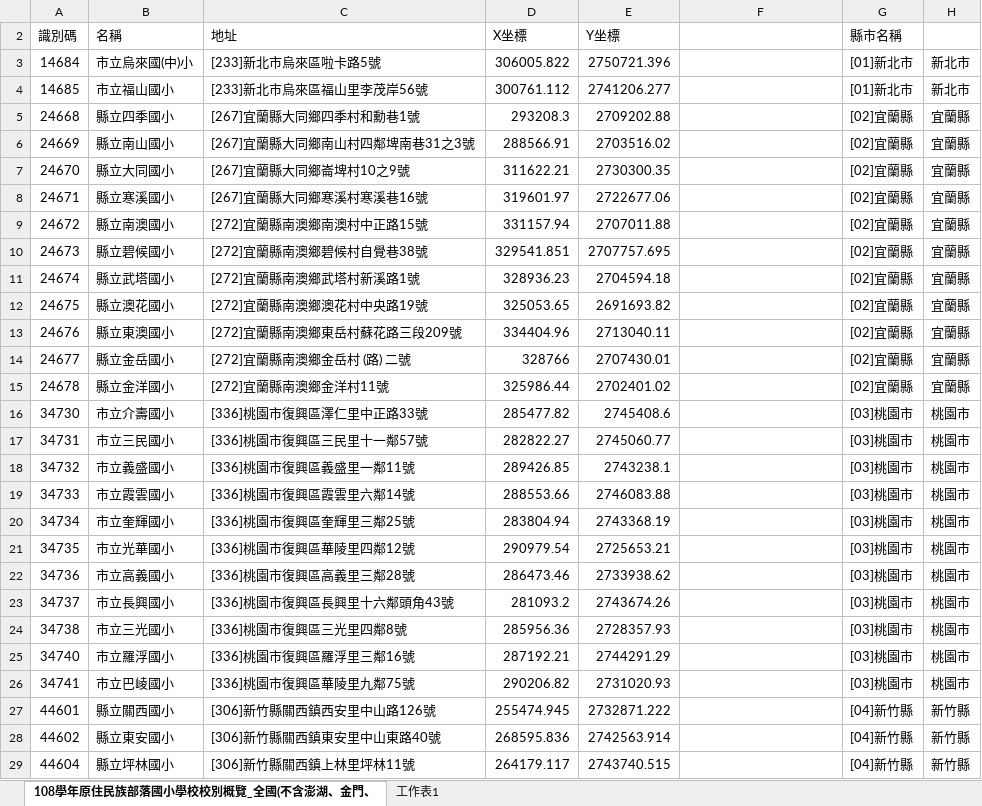
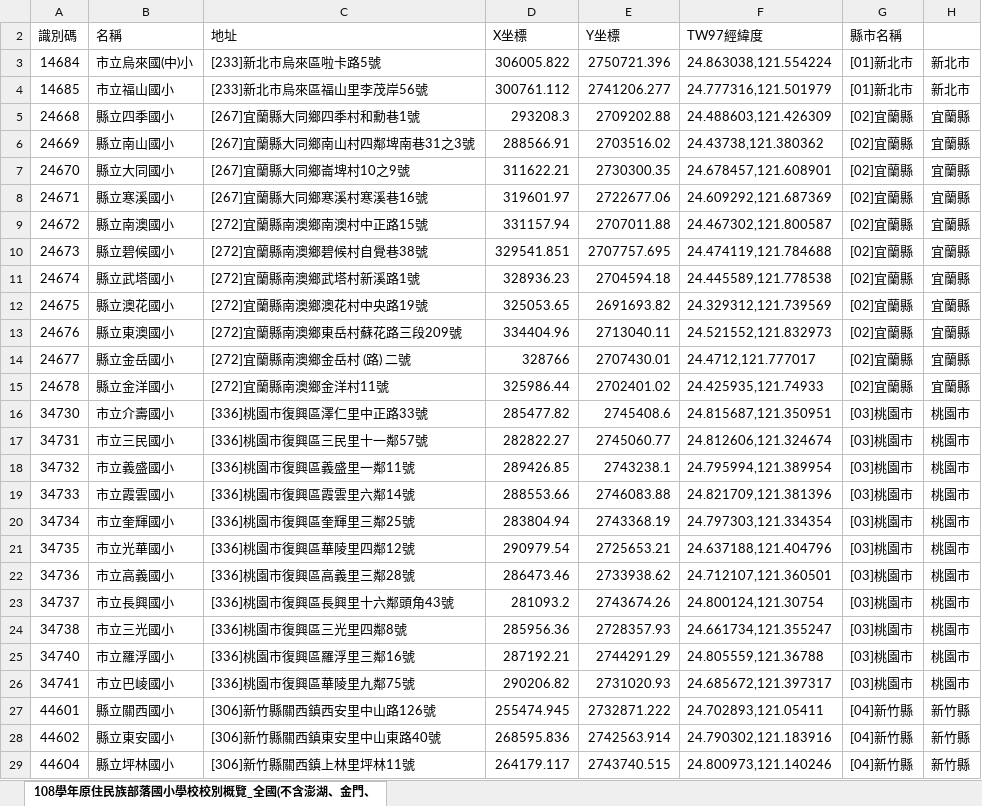
Before and after one commit to ss1111119/About-indigenous-statistics, an Excel workbook: 108學年原住民族部落國小學校校別概覽_全國(不含澎湖、金門、連江縣).xlsx, sheet 108學年原住民族部落國小學校校別概覽_全國(不含澎湖、金門、, drawn as a sheet; only a part is shown; values as stored, in another font and other column widths than the file's, no borders; the diff covers the shown part only; the diff names each change by its address in the sheet, - before the commit and + after, or states it on an @@ line.

```diff
--- a/108學年原住民族部落國小學校校別概覽_全國(不含澎湖、金門、連江縣).xlsx (sheet 108學年原住民族部落國小學校校別概覽_全國(不含澎湖、金門、)
+++ b/108學年原住民族部落國小學校校別概覽_全國(不含澎湖、金門、連江縣).xlsx (sheet 108學年原住民族部落國小學校校別概覽_全國(不含澎湖、金門、)
-sheet tab: 工作表1
-F2: (empty)
+F2: TW97經緯度
-F3 (TW97經緯度): (empty)
+F3 (TW97經緯度): 24.863038,121.554224
-F4 (TW97經緯度): (empty)
+F4 (TW97經緯度): 24.777316,121.501979
-F5 (TW97經緯度): (empty)
+F5 (TW97經緯度): 24.488603,121.426309
-F6 (TW97經緯度): (empty)
+F6 (TW97經緯度): 24.43738,121.380362
-F7 (TW97經緯度): (empty)
+F7 (TW97經緯度): 24.678457,121.608901
-F8 (TW97經緯度): (empty)
+F8 (TW97經緯度): 24.609292,121.687369
-F9 (TW97經緯度): (empty)
+F9 (TW97經緯度): 24.467302,121.800587
-F10 (TW97經緯度): (empty)
+F10 (TW97經緯度): 24.474119,121.784688
-F11 (TW97經緯度): (empty)
+F11 (TW97經緯度): 24.445589,121.778538
-F12 (TW97經緯度): (empty)
+F12 (TW97經緯度): 24.329312,121.739569
-F13 (TW97經緯度): (empty)
+F13 (TW97經緯度): 24.521552,121.832973
-F14 (TW97經緯度): (empty)
+F14 (TW97經緯度): 24.4712,121.777017
-F15 (TW97經緯度): (empty)
+F15 (TW97經緯度): 24.425935,121.74933
-F16 (TW97經緯度): (empty)
+F16 (TW97經緯度): 24.815687,121.350951
-F17 (TW97經緯度): (empty)
+F17 (TW97經緯度): 24.812606,121.324674
-F18 (TW97經緯度): (empty)
+F18 (TW97經緯度): 24.795994,121.389954
-F19 (TW97經緯度): (empty)
+F19 (TW97經緯度): 24.821709,121.381396
-F20 (TW97經緯度): (empty)
+F20 (TW97經緯度): 24.797303,121.334354
-F21 (TW97經緯度): (empty)
+F21 (TW97經緯度): 24.637188,121.404796
-F22 (TW97經緯度): (empty)
+F22 (TW97經緯度): 24.712107,121.360501
-F23 (TW97經緯度): (empty)
+F23 (TW97經緯度): 24.800124,121.30754
-F24 (TW97經緯度): (empty)
+F24 (TW97經緯度): 24.661734,121.355247
-F25 (TW97經緯度): (empty)
+F25 (TW97經緯度): 24.805559,121.36788
-F26 (TW97經緯度): (empty)
+F26 (TW97經緯度): 24.685672,121.397317
-F27 (TW97經緯度): (empty)
+F27 (TW97經緯度): 24.702893,121.05411
-F28 (TW97經緯度): (empty)
+F28 (TW97經緯度): 24.790302,121.183916
-F29 (TW97經緯度): (empty)
+F29 (TW97經緯度): 24.800973,121.140246
```
Also changed, not shown: 2 removed rows and 308 edited cells elsewhere in this sheet, 109學年原住民族部落國小學校校別概覽_全國(不含澎湖、金門、連江縣).xlsx, 110學年原住民族部落國小學校校別概覽_全國(不含澎湖、金門、連江縣).xlsx, 3 other files.
